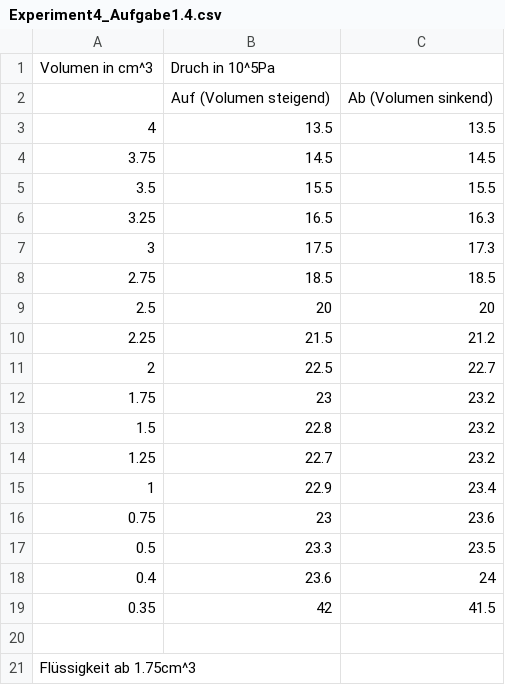
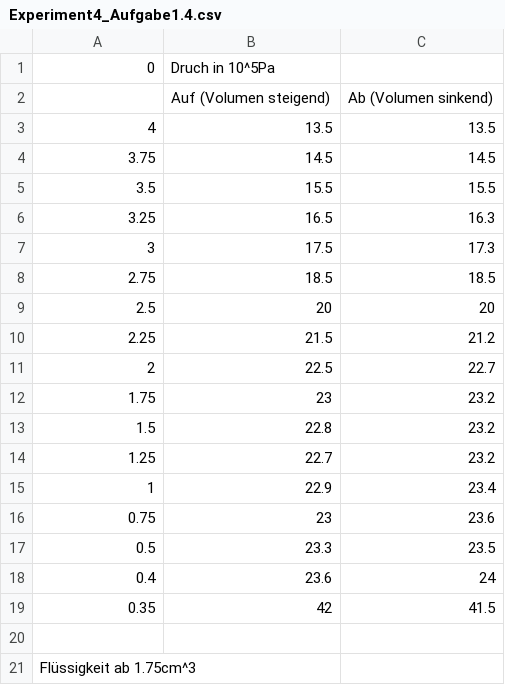
Before and after one commit to Comusch/PraktikumTUMSemester1, a CSV file: Experiment_Data(CVS-files)/Experiment4_Aufgabe1.4.csv, drawn as a sheet.

```diff
--- a/Experiment_Data(CVS-files)/Experiment4_Aufgabe1.4.csv
+++ b/Experiment_Data(CVS-files)/Experiment4_Aufgabe1.4.csv
@@ -1,2 +1,2 @@
-Volumen in cm^3,Druch in 10^5Pa,
+0,Druch in 10^5Pa,
 ,Auf (Volumen steigend),Ab (Volumen sinkend)
```
Also changed, not shown: Experiment_Data(CVS-files)/Experiment4_Aufgabe1.8.csv, 10 other files.
